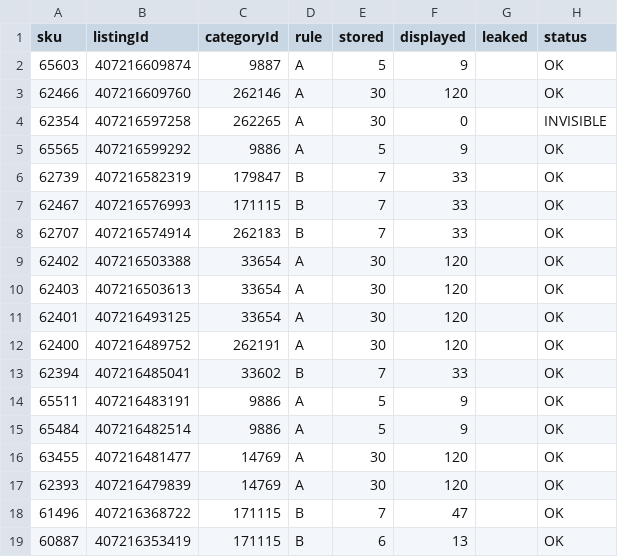
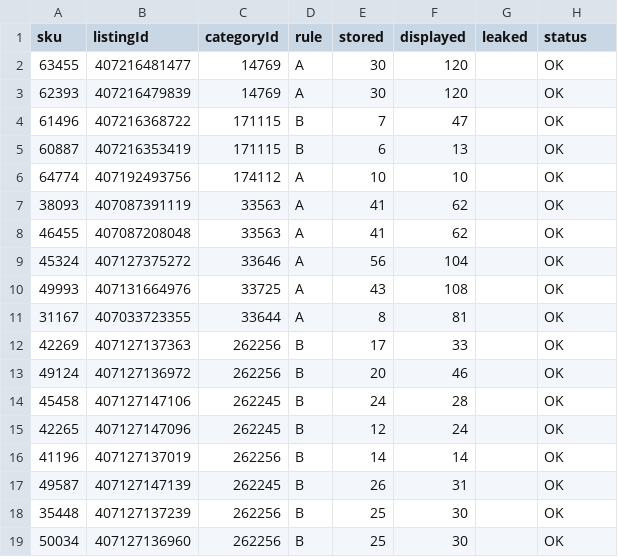
Before and after one commit to mendy-gif/ClaudeEbayFitmentApp, a CSV file: data/display_audit.csv, drawn as a sheet; only a part is shown; the shorter side is filled out with more unchanged rows; the diff covers the shown part only.

```diff
--- a/data/display_audit.csv
+++ b/data/display_audit.csv
@@ -1,16 +1,2 @@
 sku,listingId,categoryId,rule,stored,displayed,leaked,status
-65603,407216609874,9887,A,5,9,,OK
-62466,407216609760,262146,A,30,120,,OK
-62354,407216597258,262265,A,30,0,,INVISIBLE
-65565,407216599292,9886,A,5,9,,OK
-62739,407216582319,179847,B,7,33,,OK
-62467,407216576993,171115,B,7,33,,OK
-62707,407216574914,262183,B,7,33,,OK
-62402,407216503388,33654,A,30,120,,OK
-62403,407216503613,33654,A,30,120,,OK
-62401,407216493125,33654,A,30,120,,OK
-62400,407216489752,262191,A,30,120,,OK
-62394,407216485041,33602,B,7,33,,OK
-65511,407216483191,9886,A,5,9,,OK
-65484,407216482514,9886,A,5,9,,OK
 63455,407216481477,14769,A,30,120,,OK
```
Also changed, not shown: 14 added rows elsewhere in this file, data/drift_audit.csv, 7 other files.
